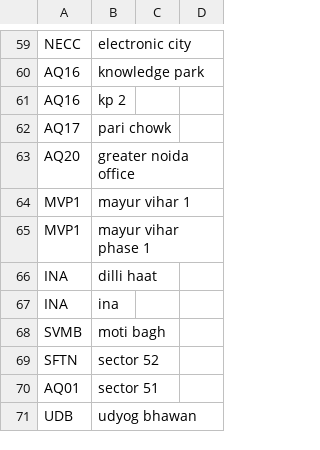
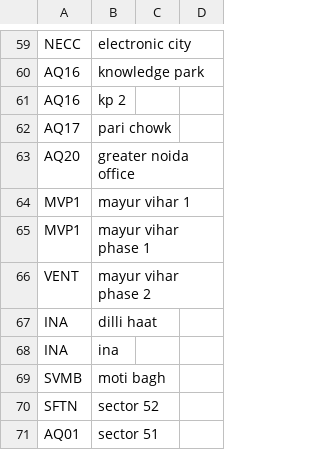
Before and after one commit to Tzing66/agla-station, a CSV file: data/manual/aliases.csv, drawn as a sheet; only a part is shown, gaps mark what is left out; the shorter side is filled out with more unchanged rows; the diff names each change by its address in the sheet, - before the commit and + after, or states it on an @@ line.

```diff
--- a/data/manual/aliases.csv
+++ b/data/manual/aliases.csv
+row 66: VENT | mayur vihar phase 2
```
Also changed, not shown: 8 other files.
